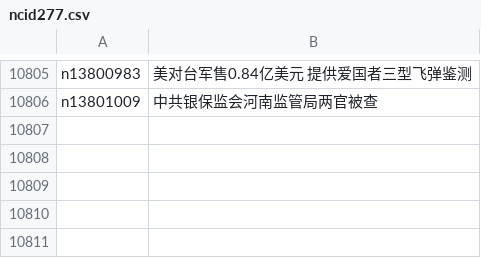
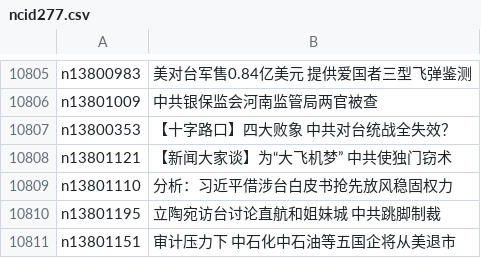
Before and after one commit to easy2view/epoch-news, a CSV file: indexes/ncid277.csv, drawn as a sheet; only a part is shown, gaps mark what is left out; the diff names each change by its address in the sheet, - before the commit and + after, or states it on an @@ line.

```diff
--- a/indexes/ncid277.csv
+++ b/indexes/ncid277.csv
+row 10807: n13800353 | 【十字路口】四大败象 中共对台统战全失效？
+row 10808: n13801121 | 【新闻大家谈】为“大飞机梦” 中共使独门窃术
+row 10809: n13801110 | 分析：习近平借涉台白皮书抢先放风稳固权力
+row 10810: n13801195 | 立陶宛访台讨论直航和姐妹城 中共跳脚制裁
+row 10811: n13801151 | 审计压力下 中石化中石油等五国企将从美退市
```
Also changed, not shown: indexes/ncid1078159.csv, indexes/ncid1349361.csv, 48 other files.
